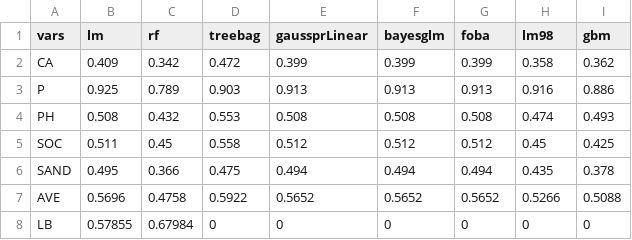
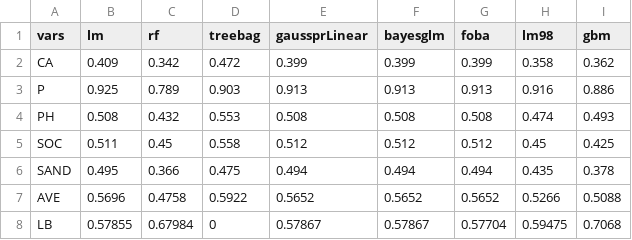
Before and after one commit to rbroberg/kaggle.com, a CSV file: afsis.soil/scripts/rmse.csv, drawn as a sheet; the diff names each change by its address in the sheet, - before the commit and + after, or states it on an @@ line.

```diff
--- a/afsis.soil/scripts/rmse.csv
+++ b/afsis.soil/scripts/rmse.csv
-E8 (gaussprLinear): 0
+E8 (gaussprLinear): 0.57867
-F8 (bayesglm): 0
+F8 (bayesglm): 0.57867
-G8 (foba): 0
+G8 (foba): 0.57704
-H8 (lm98): 0
+H8 (lm98): 0.59475
-I8 (gbm): 0
+I8 (gbm): 0.7068
```
Also changed, not shown: 26 other files.
